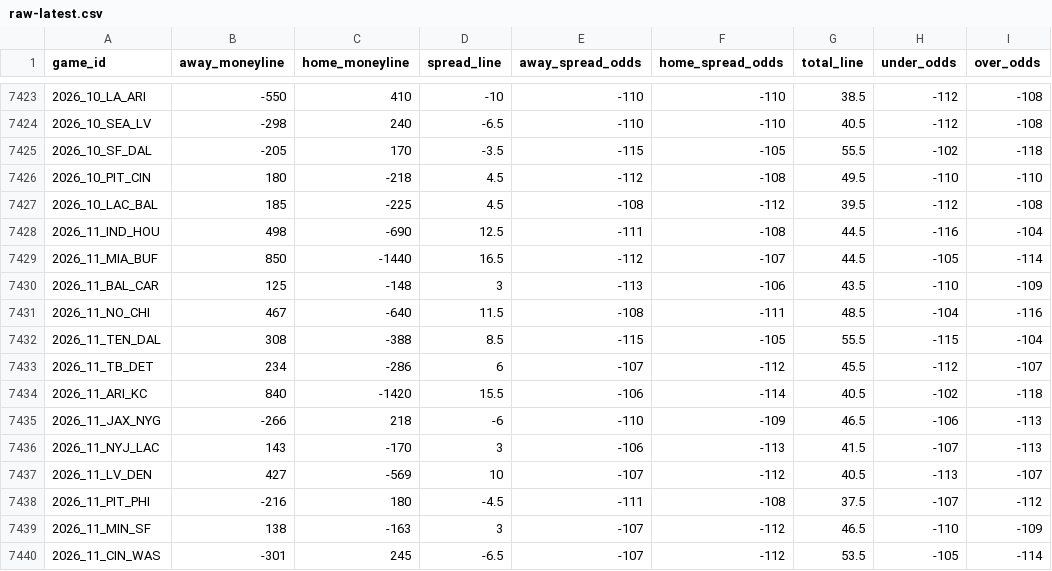
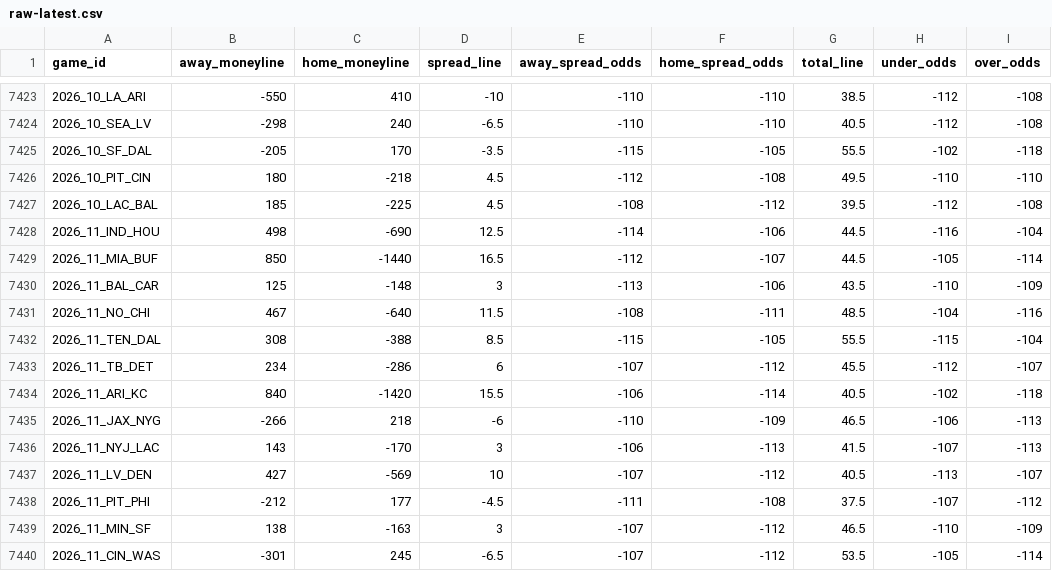
Before and after one commit to Lolindhir/fantasy-app, a CSV file: data-source/providers/nflverse/schedule-odds/raw-latest.csv, drawn as a sheet; only a part is shown, gaps mark what is left out.

```diff
--- a/data-source/providers/nflverse/schedule-odds/raw-latest.csv
+++ b/data-source/providers/nflverse/schedule-odds/raw-latest.csv
@@ -7427,3 +7427,3 @@ game_id,away_moneyline,home_moneyline,spread_line,away_spread_odds,home_spread_o
 2026_10_LAC_BAL,185,-225,4.5,-108,-112,39.5,-112,-108
-2026_11_IND_HOU,498,-690,12.5,-111,-108,44.5,-116,-104
+2026_11_IND_HOU,498,-690,12.5,-114,-106,44.5,-116,-104
 2026_11_MIA_BUF,850,-1440,16.5,-112,-107,44.5,-105,-114
@@ -7437,3 +7437,3 @@ game_id,away_moneyline,home_moneyline,spread_line,away_spread_odds,home_spread_o
 2026_11_LV_DEN,427,-569,10,-107,-112,40.5,-113,-107
-2026_11_PIT_PHI,-216,180,-4.5,-111,-108,37.5,-107,-112
+2026_11_PIT_PHI,-212,177,-4.5,-111,-108,37.5,-107,-112
 2026_11_MIN_SF,138,-163,3,-107,-112,46.5,-110,-109
```
Also changed, not shown: 3 other files.
